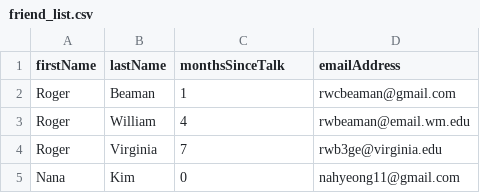
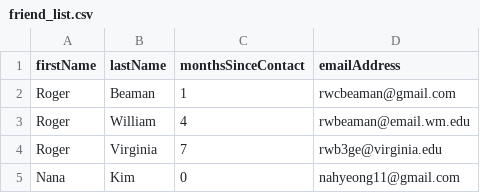
Before and after one commit to sirrodgepodge/tumblrMailer, a CSV file: friend_list.csv, drawn as a sheet.

```diff
--- a/friend_list.csv
+++ b/friend_list.csv
@@ -1,2 +1,2 @@
-firstName, lastName, monthsSinceTalk, emailAddress
+firstName, lastName, monthsSinceContact, emailAddress
 Roger, Beaman, 1, rwcbeaman@gmail.com
```
Also changed, not shown: 3 other files.
